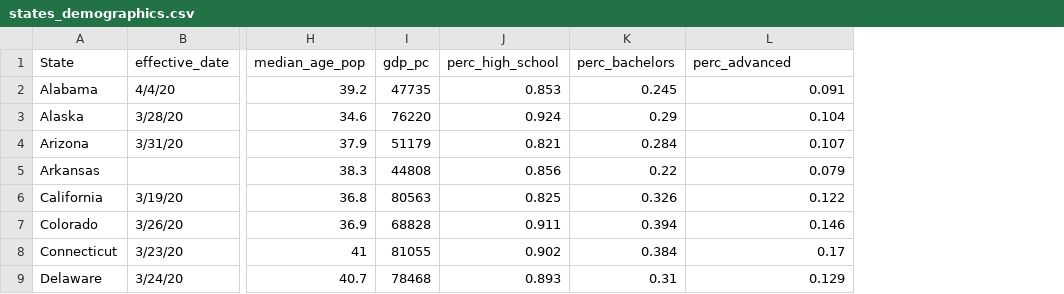
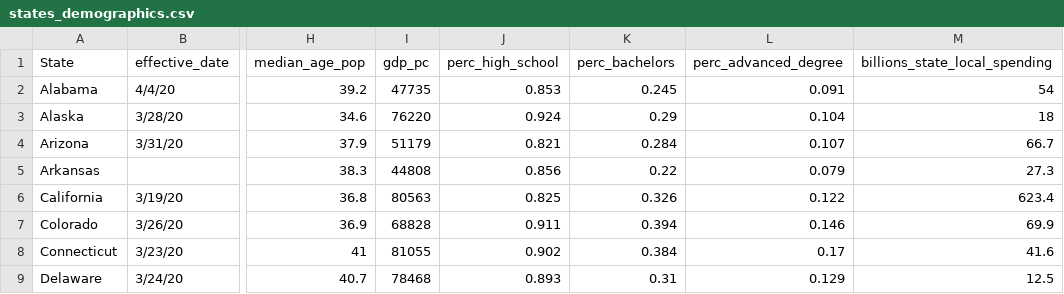
Before and after one commit to abbarcenasj/unifying-data-science-final-project-pandemics-unemployment, a CSV file: data/states_demographics.csv, drawn as a sheet; only a part is shown, gaps mark what is left out; the diff names each change by its address in the sheet, - before the commit and + after, or states it on an @@ line.

Commit message:
Add files via upload

```diff
--- a/data/states_demographics.csv
+++ b/data/states_demographics.csv
+column M (billions_state_local_spending), rows 2-9: 54 | 18 | 66.7 | 27.3 | 623.4 | 69.9 | 41.6 | 12.5
-L1: perc_advanced
+L1: perc_advanced_degree
```
